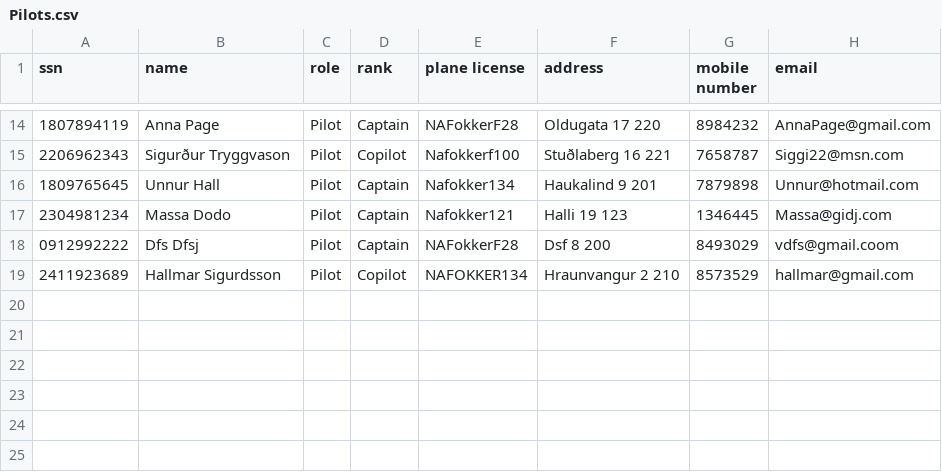
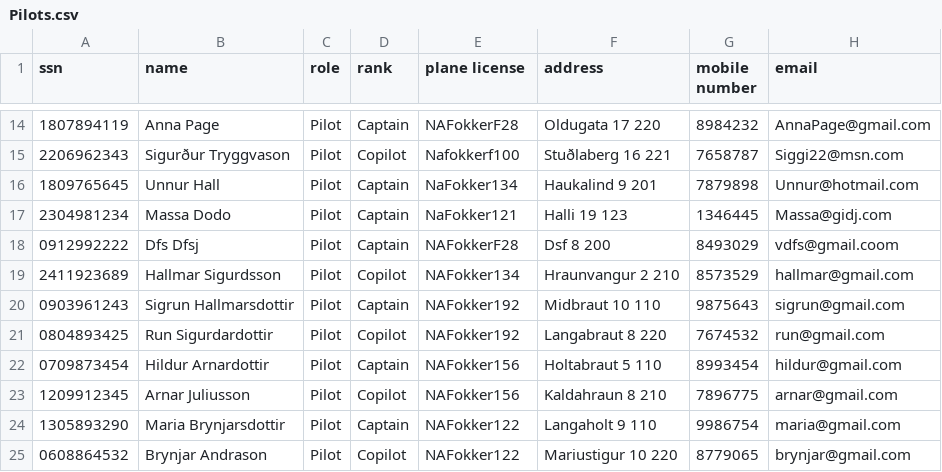
Before and after one commit to harpasteingrims/Dagbok, a CSV file: csv_files/Pilots.csv, drawn as a sheet; only a part is shown, gaps mark what is left out.

```diff
--- a/csv_files/Pilots.csv
+++ b/csv_files/Pilots.csv
@@ -15,5 +15,11 @@ ssn, name, role, rank, plane license, address, mobile number, email
 2206962343, Sigurður Tryggvason, Pilot, Copilot, Nafokkerf100, Stuðlaberg 16 221, 7658787, Siggi22@msn.com
-1809765645, Unnur Hall, Pilot, Captain, Nafokker134, Haukalind 9 201, 7879898, Unnur@hotmail.com
-2304981234, Massa Dodo, Pilot, Captain, Nafokker121, Halli 19 123, 1346445, Massa@gidj.com
+1809765645, Unnur Hall, Pilot, Captain, NaFokker134, Haukalind 9 201, 7879898, Unnur@hotmail.com
+2304981234, Massa Dodo, Pilot, Captain, NaFokker121, Halli 19 123, 1346445, Massa@gidj.com
 0912992222, Dfs Dfsj, Pilot, Captain, NAFokkerF28, Dsf 8 200, 8493029, vdfs@gmail.coom
-2411923689, Hallmar Sigurdsson, Pilot, Copilot, NAFOKKER134, Hraunvangur 2 210, 8573529, hallmar@gmail.com
+2411923689, Hallmar Sigurdsson, Pilot, Copilot, NAFokker134, Hraunvangur 2 210, 8573529, hallmar@gmail.com
+0903961243, Sigrun Hallmarsdottir, Pilot, Captain, NAFokker192, Midbraut 10 110, 9875643, sigrun@gmail.com
+0804893425, Run Sigurdardottir, Pilot, Copilot, NAFokker192, Langabraut 8 220, 7674532, run@gmail.com
+0709873454, Hildur Arnardottir, Pilot, Captain, NAFokker156, Holtabraut 5 110, 8993454, hildur@gmail.com
+1209912345, Arnar Juliusson, Pilot, Copilot, NAFokker156, Kaldahraun 8 210, 7896775, arnar@gmail.com
+1305893290, Maria Brynjarsdottir, Pilot, Captain, NAFokker122, Langaholt 9 110, 9986754, maria@gmail.com
+0608864532, Brynjar Andrason, Pilot, Copilot, NAFokker122, Mariustigur 10 220, 8779065, brynjar@gmail.com
```
Also changed, not shown: csv_files/Aircraft.csv, 3 other files.
